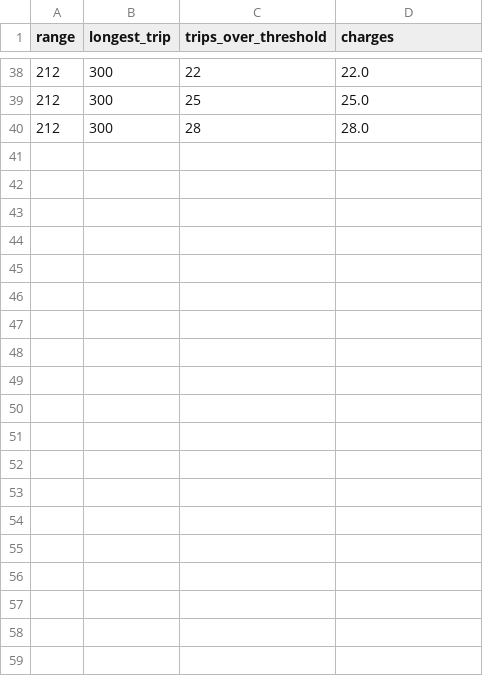
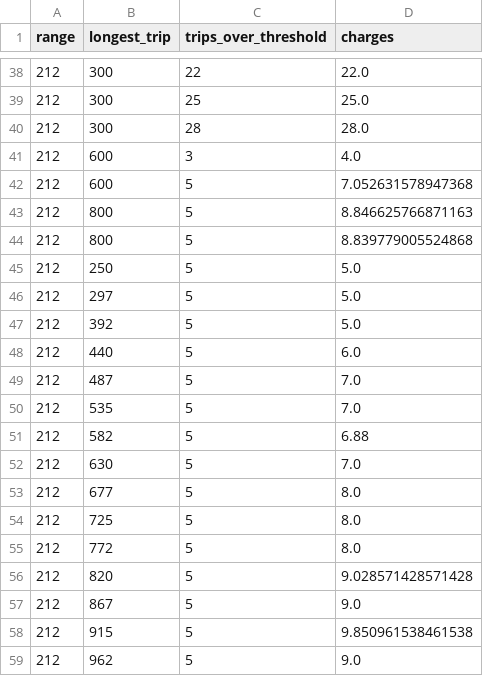
Before and after one commit to chelen7028/charging_model, a CSV file: previous_convergences.csv, drawn as a sheet; only a part is shown, gaps mark what is left out; the diff covers the shown part only; the diff names each change by its address in the sheet, - before the commit and + after, or states it on an @@ line.

```diff
--- a/previous_convergences.csv
+++ b/previous_convergences.csv
+row 41: 212 | 600 | 3 | 4.0
+row 42: 212 | 600 | 5 | 7.052631578947368
+row 43: 212 | 800 | 5 | 8.846625766871163
+row 44: 212 | 800 | 5 | 8.839779005524868
+row 45: 212 | 250 | 5 | 5.0
+row 46: 212 | 297 | 5 | 5.0
+row 47: 212 | 392 | 5 | 5.0
+row 48: 212 | 440 | 5 | 6.0
+row 49: 212 | 487 | 5 | 7.0
+row 50: 212 | 535 | 5 | 7.0
+row 51: 212 | 582 | 5 | 6.88
+row 52: 212 | 630 | 5 | 7.0
+row 53: 212 | 677 | 5 | 8.0
+row 54: 212 | 725 | 5 | 8.0
+row 55: 212 | 772 | 5 | 8.0
+row 56: 212 | 820 | 5 | 9.028571428571428
+row 57: 212 | 867 | 5 | 9.0
+row 58: 212 | 915 | 5 | 9.850961538461538
+row 59: 212 | 962 | 5 | 9.0
```
Also changed, not shown: 10 added rows elsewhere in this file, 25 other files.
